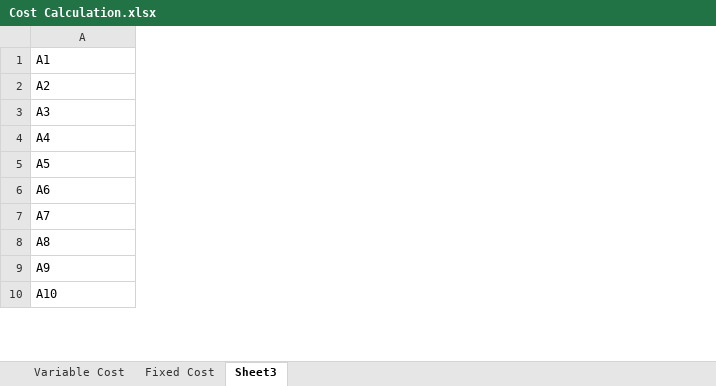
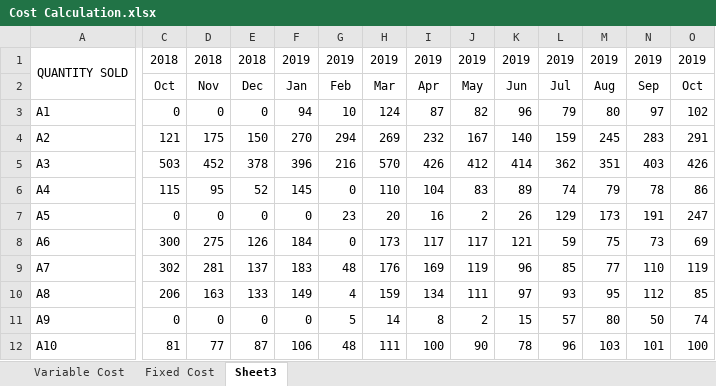
Before and after one commit to tanyin-smu/soiSMA, an Excel workbook: Data/Cost Calculation.xlsx, sheet Sheet3, drawn as a sheet; only a part is shown, gaps mark what is left out; values as stored, in another font and other column widths than the file's, no borders; addresses are those after the commit; rows hold the shown columns only; the diff covers the shown part only; the diff names each change by its address in the sheet, - before the commit and + after, or states it on an @@ line.

```diff
--- a/Data/Cost Calculation.xlsx (sheet Sheet3)
+++ b/Data/Cost Calculation.xlsx (sheet Sheet3)
+column C, rows 3-12: 0 | 121 | 503 | 115 | 0 | 300 | 302 | 206 | 0 | 81
+column D, rows 3-12: 0 | 175 | 452 | 95 | 0 | 275 | 281 | 163 | 0 | 77
+column E, rows 3-12: 0 | 150 | 378 | 52 | 0 | 126 | 137 | 133 | 0 | 87
+column F, rows 3-12: 94 | 270 | 396 | 145 | 0 | 184 | 183 | 149 | 0 | 106
+column G, rows 3-12: 10 | 294 | 216 | 0 | 23 | 0 | 48 | 4 | 5 | 48
+column H, rows 3-12: 124 | 269 | 570 | 110 | 20 | 173 | 176 | 159 | 14 | 111
+column I, rows 3-12: 87 | 232 | 426 | 104 | 16 | 117 | 169 | 134 | 8 | 100
+column J, rows 3-12: 82 | 167 | 412 | 83 | 2 | 117 | 119 | 111 | 2 | 90
+column K, rows 3-12: 96 | 140 | 414 | 89 | 26 | 121 | 96 | 97 | 15 | 78
+column L, rows 3-12: 79 | 159 | 362 | 74 | 129 | 59 | 85 | 93 | 57 | 96
+column M, rows 3-12: 80 | 245 | 351 | 79 | 173 | 75 | 77 | 95 | 80 | 103
+column N, rows 3-12: 97 | 283 | 403 | 78 | 191 | 73 | 110 | 112 | 50 | 101
+column O, rows 3-12: 102 | 291 | 426 | 86 | 247 | 69 | 119 | 85 | 74 | 100
+row 1: QUANTITY SOLD | 2018 | 2018 | 2018 | 2019 | 2019 | 2019 | 2019 | 2019 | 2019 | 2019 | 2019 | 2019 | 2019
+row 2:  | Oct | Nov | Dec | Jan | Feb | Mar | Apr | May | Jun | Jul | Aug | Sep | Oct
```
Also changed, not shown: 19 added rows, 8 added columns and 1 removed column elsewhere in this sheet, Data/SL_Combined Data_byYear.xlsx.
